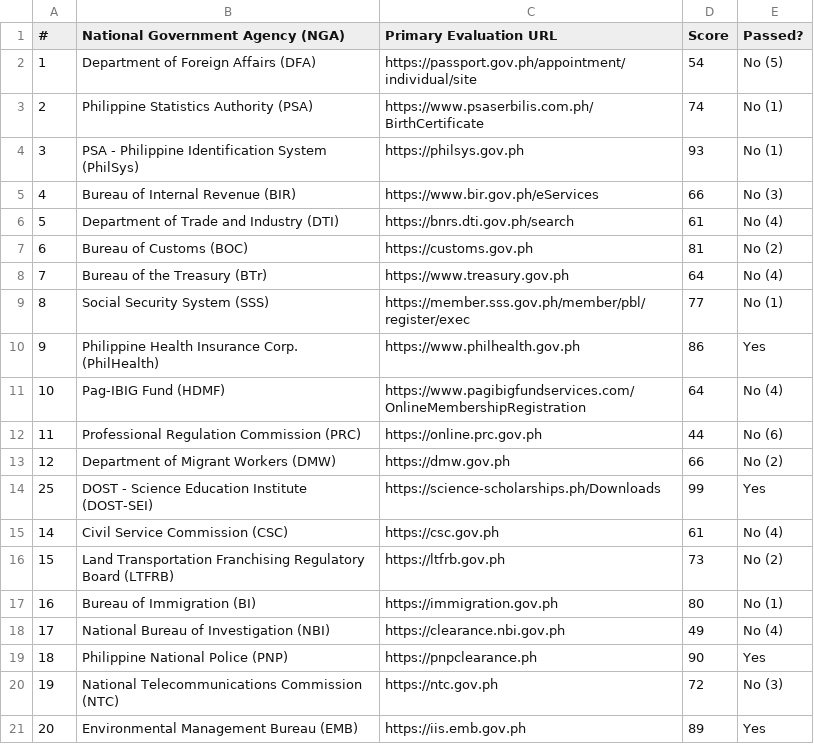
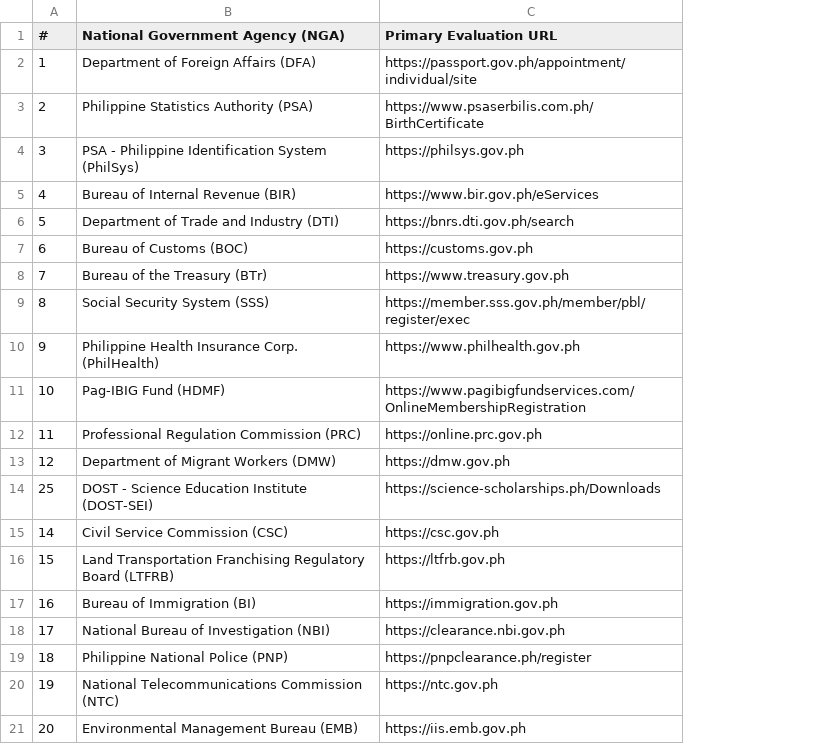
Before and after one commit to Viadsss/cttc, a CSV file: archive/Websites.csv, drawn as a sheet; only a part is shown; the diff names each change by its address in the sheet, - before the commit and + after, or states it on an @@ line.

Commit message:
feat: implement cleanResults function and update score calculations for accurate metrics

```diff
--- a/archive/Websites.csv
+++ b/archive/Websites.csv
-column D (Score), rows 2-21: 54 | 74 | 93 | 66 | 61 | 81 | 64 | 77 | 86 | 64 | 44 | 66 | 99 | 61 | 73 | 80 | 49 | 90 | 72 | 89
-column E (Passed?), rows 2-21: No (5) | No (1) | No (1) | No (3) | No (4) | No (2) | No (4) | No (1) | Yes | No (4) | No (6) | No (2) | Yes | No (4) | No (2) | No (1) | No (4) | Yes | No (3) | Yes
-C19 (Primary Evaluation URL): https://pnpclearance.ph
+C19 (Primary Evaluation URL): https://pnpclearance.ph/register
```
Also changed, not shown: 4 other files.
